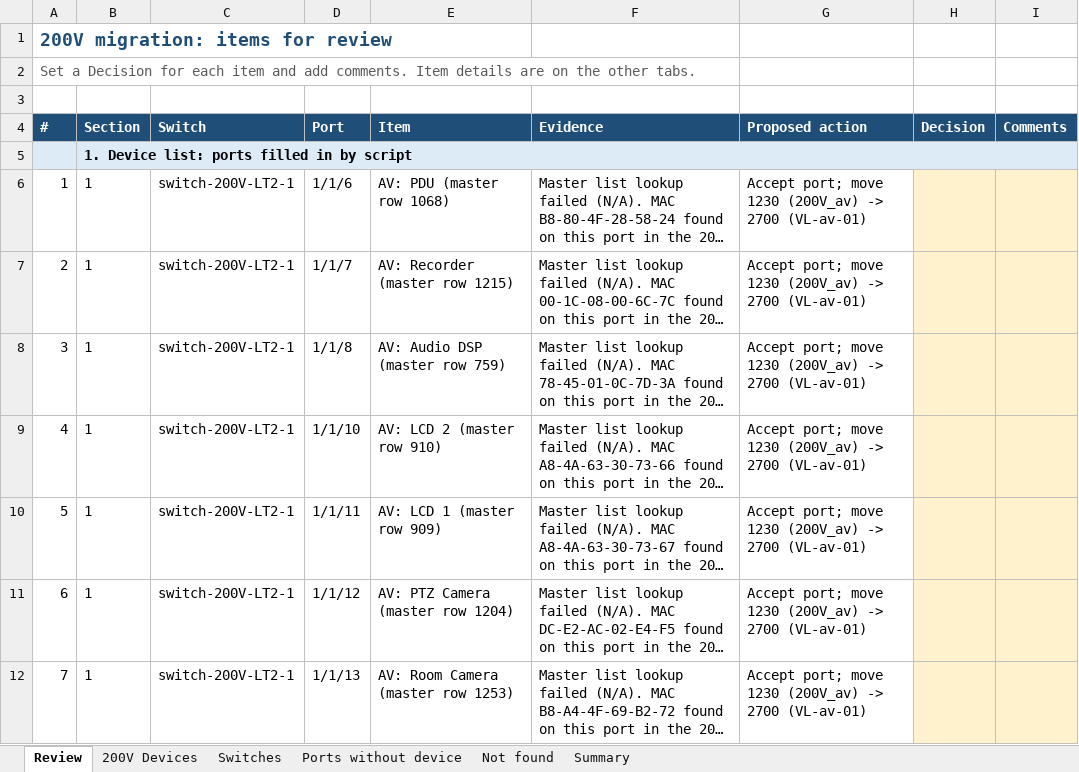
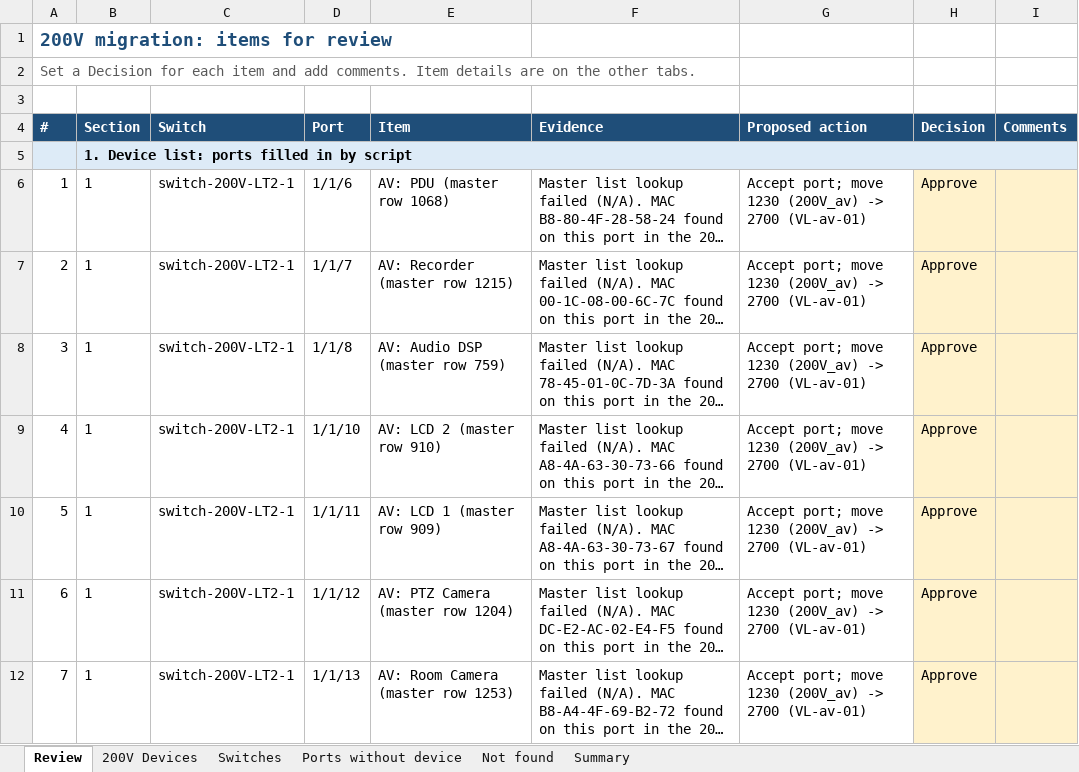
Before and after one commit to Asingh0014/trinity-smartzone-plan, an Excel workbook: 200V Device Port List.xlsx, sheet Review, drawn as a sheet; only a part is shown; long unchanged cells end in …; values as stored, in another font and other column widths than the file's, no borders; the diff covers the shown part only; the diff names each change by its address in the sheet, - before the commit and + after, or states it on an @@ line.

```diff
--- a/200V Device Port List.xlsx (sheet Review)
+++ b/200V Device Port List.xlsx (sheet Review)
-H6:H12 (Decision): (empty)
+H6:H12 (Decision): Approve
```
Also changed, not shown: 36 edited cells elsewhere in this sheet, sheet Summary, 2 other files.
